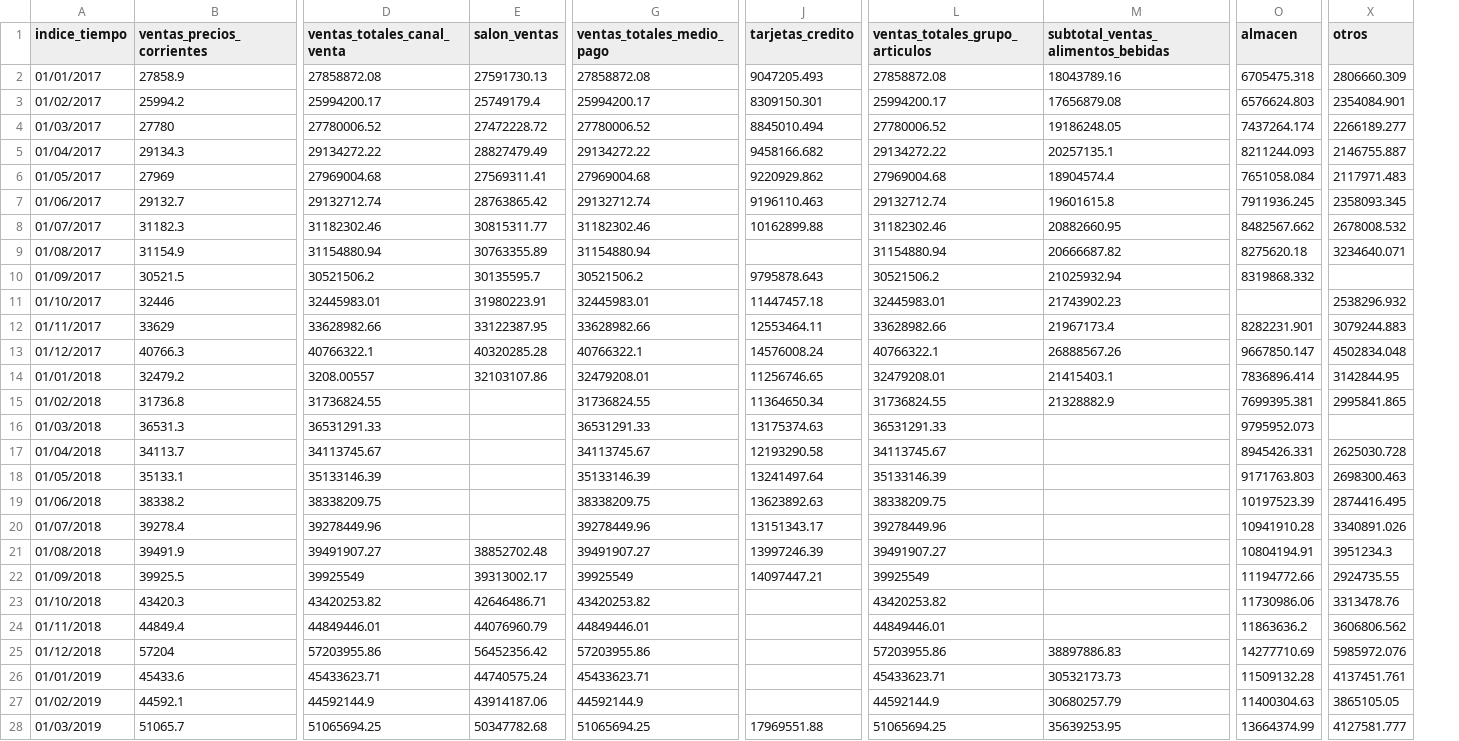
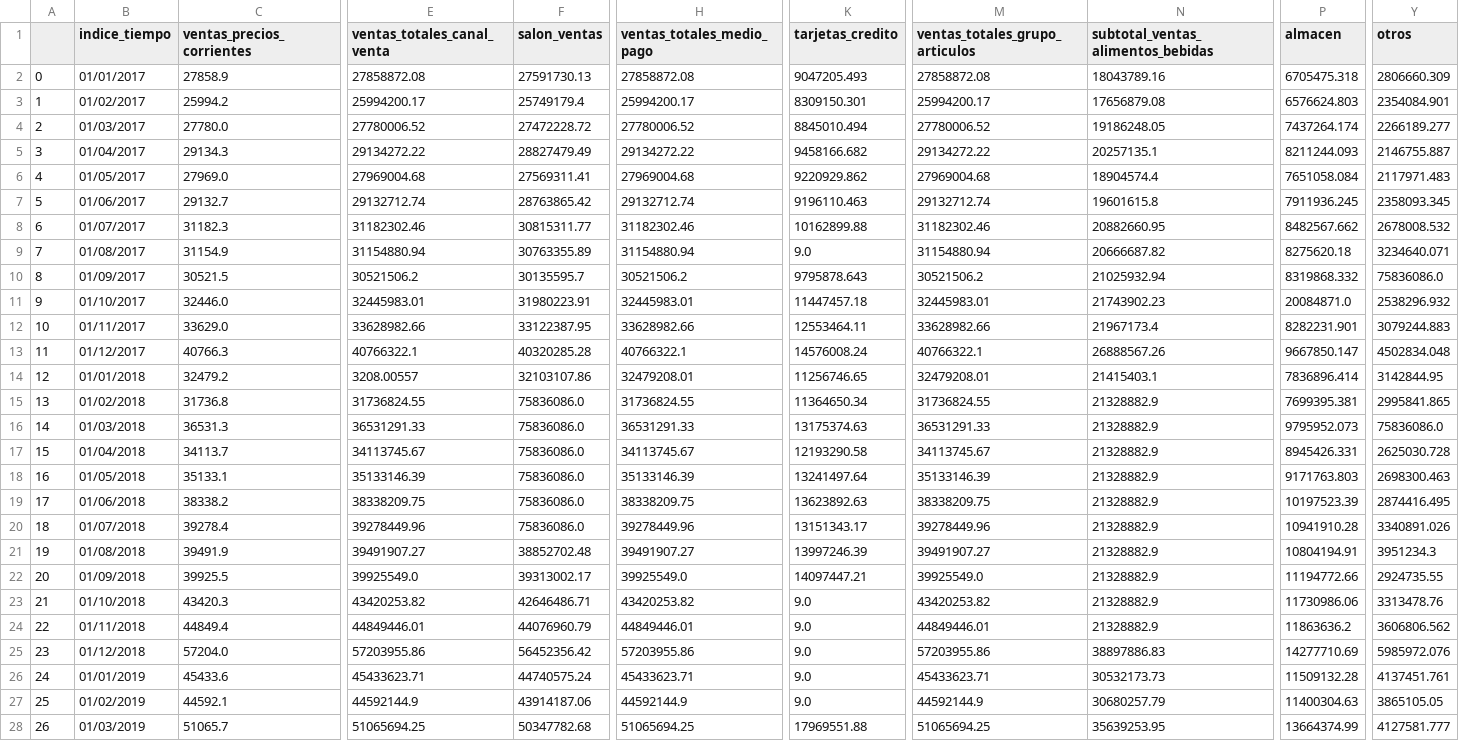
Before and after one commit to axelvargass/Valores-Nulos, a CSV file: Ventas_totales.csv, drawn as a sheet; only a part is shown, gaps mark what is left out; addresses are those after the commit; the diff covers the shown part only; the diff names each change by its address in the sheet, - before the commit and + after, or states it on an @@ line.

Commit message:
Add files via upload

```diff
--- a/Ventas_totales.csv
+++ b/Ventas_totales.csv
+column A, rows 2-28: 0 | 1 | 2 | 3 | 4 | 5 | 6 | 7 | 8 | 9 | 10 | 11 | 12 | 13 | 14 | 15 | 16 | 17 | 18 | 19 | 20 | 21 | 22 | 23 | 24 | 25 | 26
-C4 (ventas_precios_corrientes): 27780
+C4 (ventas_precios_corrientes): 27780.0
-C6 (ventas_precios_corrientes): 27969
+C6 (ventas_precios_corrientes): 27969.0
-K9 (tarjetas_credito): (empty)
+K9 (tarjetas_credito): 9.0
-Y10 (otros): (empty)
+Y10 (otros): 75836086.0
-C11 (ventas_precios_corrientes): 32446
+C11 (ventas_precios_corrientes): 32446.0
-P11 (almacen): (empty)
+P11 (almacen): 20084871.0
-C12 (ventas_precios_corrientes): 33629
+C12 (ventas_precios_corrientes): 33629.0
-F15:F20 (salon_ventas): (empty)
+F15:F20 (salon_ventas): 75836086.0
-N16:N24: (empty)
+N16:N24: 21328882.9
-Y16 (otros): (empty)
+Y16 (otros): 75836086.0
-E22 (ventas_totales_canal_venta): 39925549
+E22 (ventas_totales_canal_venta): 39925549.0
-H22 (ventas_totales_medio_pago): 39925549
+H22 (ventas_totales_medio_pago): 39925549.0
-M22 (ventas_totales_grupo_articulos): 39925549
+M22 (ventas_totales_grupo_articulos): 39925549.0
-K23:K27 (tarjetas_credito): (empty)
+K23:K27 (tarjetas_credito): 9.0
-C25 (ventas_precios_corrientes): 57204
+C25 (ventas_precios_corrientes): 57204.0
```
Also changed, not shown: 42 edited cells elsewhere in this file.
